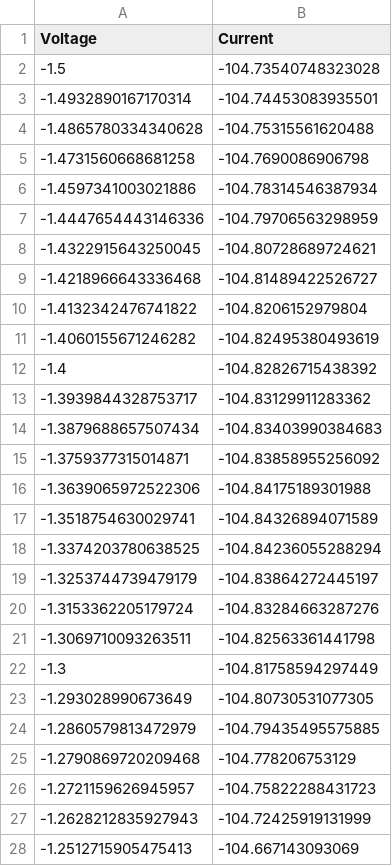
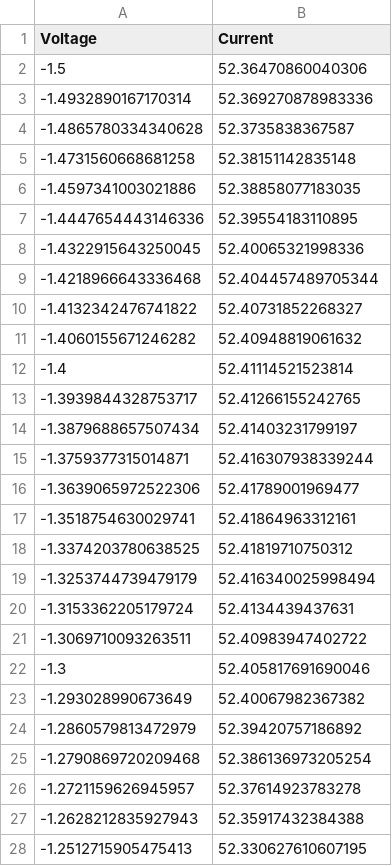
Before and after one commit to ElCatFVM/CO2RR_Gold_Model, a CSV file: data/output/Polarization_Curve_Robin_Stefan_γ_pnp_Same_Size.csv, drawn as a sheet; only a part is shown; the diff covers the shown part only.

```diff
--- a/data/output/Polarization_Curve_Robin_Stefan_γ_pnp_Same_Size.csv
+++ b/data/output/Polarization_Curve_Robin_Stefan_γ_pnp_Same_Size.csv
@@ -1,28 +1,28 @@
 Voltage,Current
--1.5,-104.73540748323028
--1.4932890167170314,-104.74453083935501
--1.4865780334340628,-104.75315561620488
--1.4731560668681258,-104.7690086906798
--1.4597341003021886,-104.78314546387934
--1.4447654443146336,-104.79706563298959
--1.4322915643250045,-104.80728689724621
--1.4218966643336468,-104.81489422526727
--1.4132342476741822,-104.8206152979804
--1.4060155671246282,-104.82495380493619
--1.4,-104.82826715438392
--1.3939844328753717,-104.83129911283362
--1.3879688657507434,-104.83403990384683
--1.3759377315014871,-104.83858955256092
--1.3639065972522306,-104.84175189301988
--1.3518754630029741,-104.84326894071589
--1.3374203780638525,-104.84236055288294
--1.3253744739479179,-104.83864272445197
--1.3153362205179724,-104.83284663287276
--1.3069710093263511,-104.82563361441798
--1.3,-104.81758594297449
--1.293028990673649,-104.80730531077305
--1.2860579813472979,-104.79435495575885
--1.2790869720209468,-104.778206753129
--1.2721159626945957,-104.75822288431723
--1.2628212835927943,-104.72425919131999
--1.2512715905475413,-104.667143093069
+-1.5,52.36470860040306
+-1.4932890167170314,52.369270878983336
+-1.4865780334340628,52.3735838367587
+-1.4731560668681258,52.38151142835148
+-1.4597341003021886,52.38858077183035
+-1.4447654443146336,52.39554183110895
+-1.4322915643250045,52.40065321998336
+-1.4218966643336468,52.404457489705344
+-1.4132342476741822,52.40731852268327
+-1.4060155671246282,52.40948819061632
+-1.4,52.41114521523814
+-1.3939844328753717,52.41266155242765
+-1.3879688657507434,52.41403231799197
+-1.3759377315014871,52.416307938339244
+-1.3639065972522306,52.41789001969477
+-1.3518754630029741,52.41864963312161
+-1.3374203780638525,52.41819710750312
+-1.3253744739479179,52.416340025998494
+-1.3153362205179724,52.4134439437631
+-1.3069710093263511,52.40983947402722
+-1.3,52.405817691690046
+-1.293028990673649,52.40067982367382
+-1.2860579813472979,52.39420757186892
+-1.2790869720209468,52.386136973205254
+-1.2721159626945957,52.37614923783278
+-1.2628212835927943,52.35917432384388
+-1.2512715905475413,52.330627610607195
```
Also changed, not shown: 122 edited cells elsewhere in this file, 11 other files.
